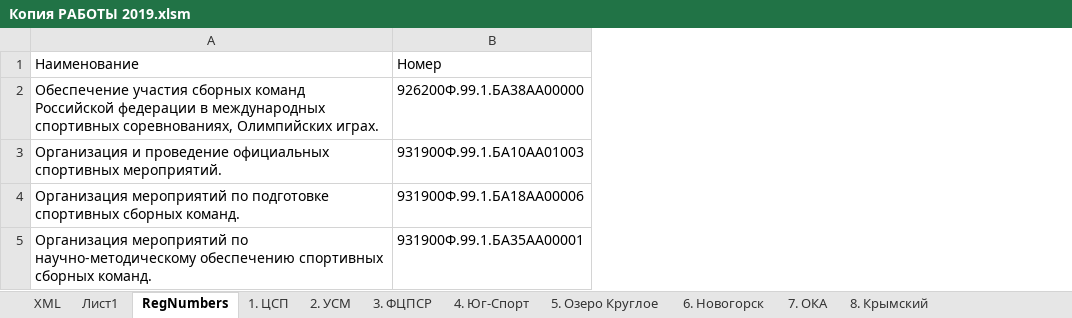
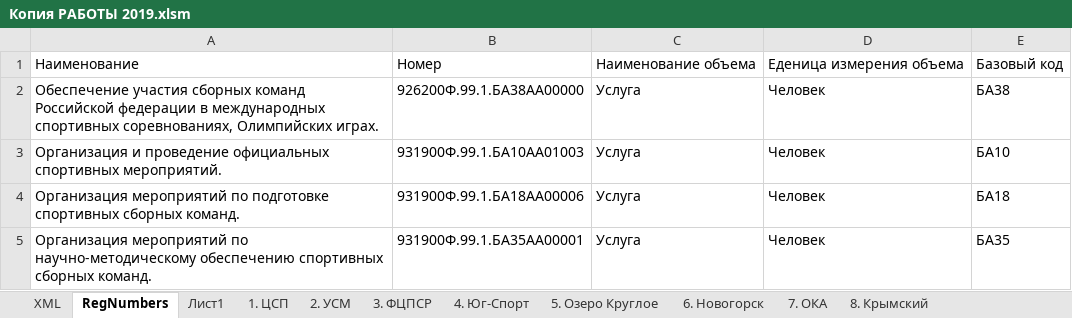
Before and after one commit to kimkarus/eb_vniifk, an Excel workbook: eb/Копия РАБОТЫ 2019.xlsm, sheet RegNumbers, drawn as a sheet; values as stored, in another font and other column widths than the file's, no borders; the diff names each change by its address in the sheet, - before the commit and + after, or states it on an @@ line.

```diff
--- a/eb/Копия РАБОТЫ 2019.xlsm (sheet RegNumbers)
+++ b/eb/Копия РАБОТЫ 2019.xlsm (sheet RegNumbers)
@@ sheet tab order changed: XML | RegNumbers | Лист1 | 1. ЦСП | 2. УСМ | 3. ФЦПСР | 4. Юг-Спорт | 5. Озеро Круглое | 6. Новогорск | 7. ОКА | 8. Крымский @@
+column C, rows 1-5: Наименование объема | Услуга | Услуга | Услуга | Услуга
+column D, rows 1-5: Еденица измерения объема | Человек | Человек | Человек | Человек
+column E, rows 1-5: Базовый код | БА38 | БА10 | БА18 | БА35
```
Also changed, not shown: sheet XML, 4 other files.
